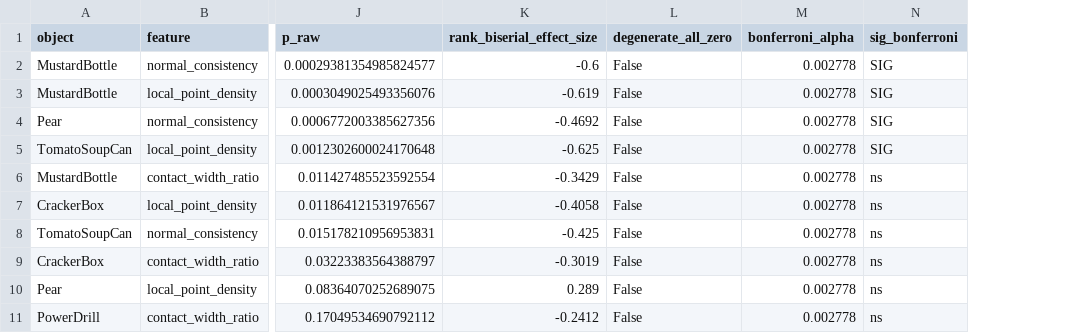
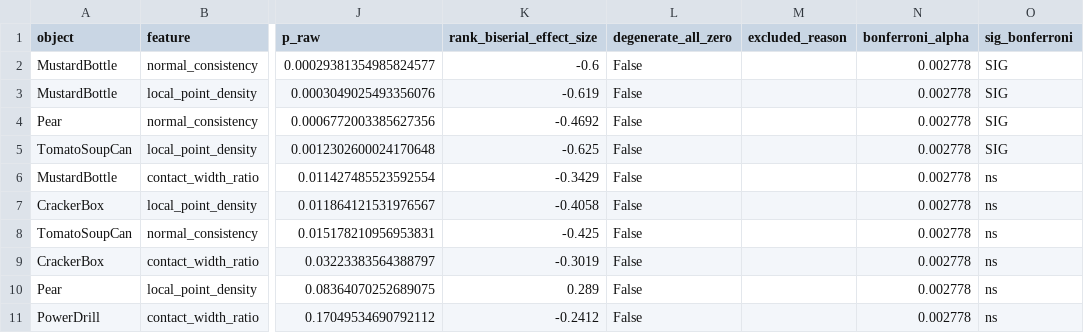
Before and after one commit to LiuQiongwen/owg-mujoco-soarm, a CSV file: paperA_data/formal_results/contact_features_bonferroni_bh_6obj.csv, drawn as a sheet; only a part is shown, gaps mark what is left out; the diff names each change by its address in the sheet, - before the commit and + after, or states it on an @@ line.

```diff
--- a/paperA_data/formal_results/contact_features_bonferroni_bh_6obj.csv
+++ b/paperA_data/formal_results/contact_features_bonferroni_bh_6obj.csv
+column M (excluded_reason), empty
```
Also changed, not shown: paperA_data/formal_results/exp1_variance_significance.csv, 5 other files.
